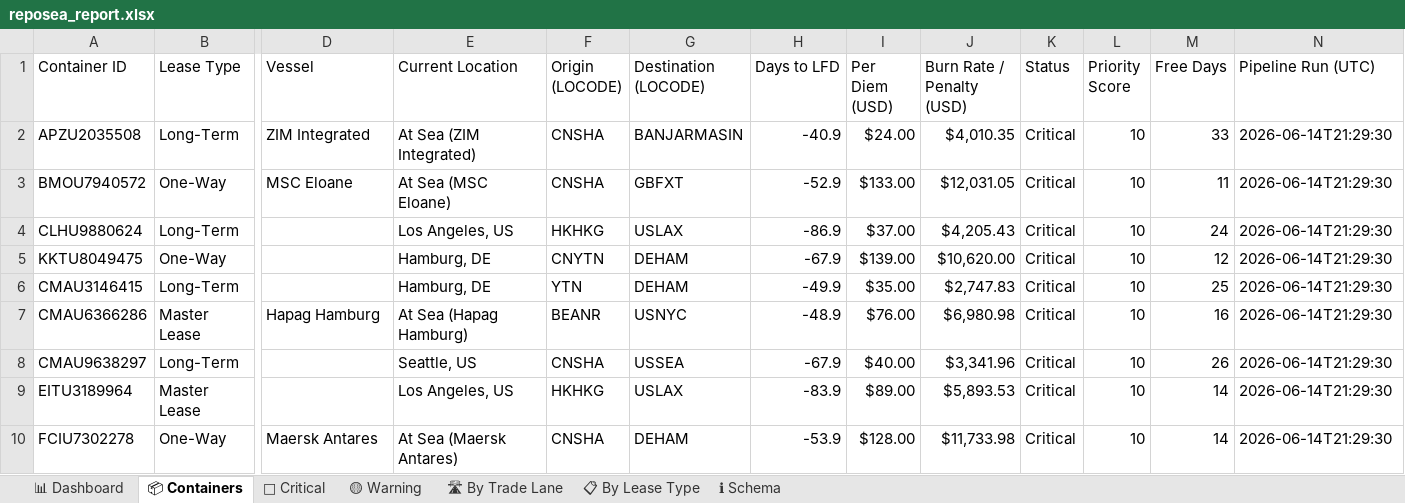
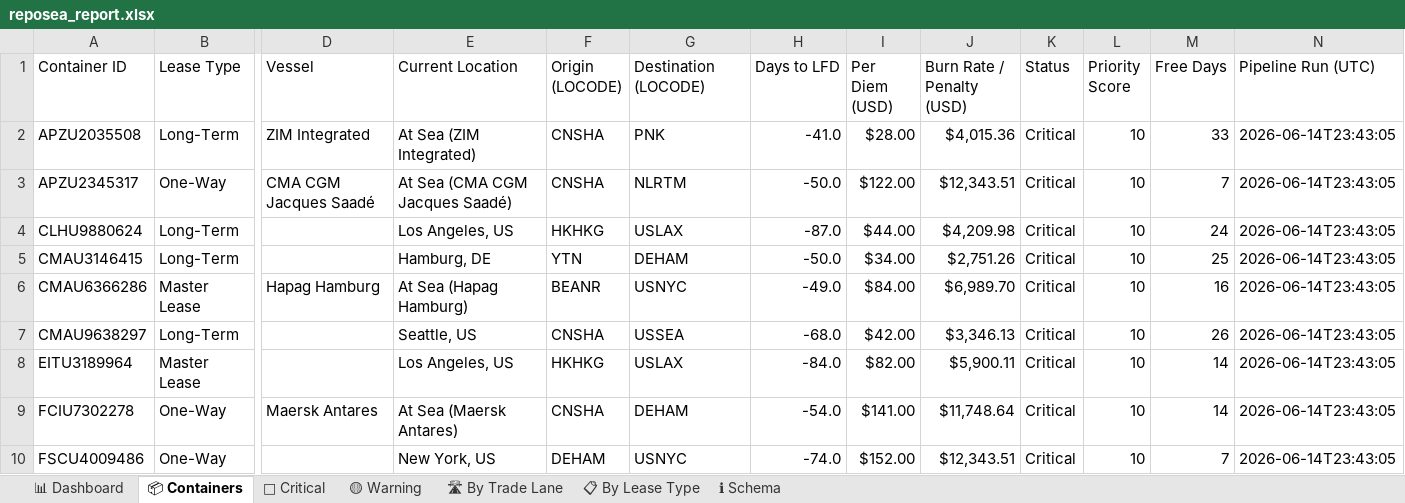
Before and after one commit to rahulmistry18/Reposea_container_optimizer, an Excel workbook: data/exports/reposea_report.xlsx, sheet 📦 Containers, drawn as a sheet; only a part is shown, gaps mark what is left out; values as stored, in another font and other column widths than the file's, no cell formats; table styles not drawn; removed rows and columns are numbered as before the commit, all else as after; rows hold the shown columns only; the diff covers the shown part only; the diff names each change by its address in the sheet, - before the commit and + after, or states it on an @@ line.

Commit message:
chore(data): pipeline run 2026-06-14T15:43:06Z [skip ci]

```diff
--- a/data/exports/reposea_report.xlsx (sheet 📦 Containers)
+++ b/data/exports/reposea_report.xlsx (sheet 📦 Containers)
-G2 (Destination (LOCODE)): BANJARMASIN
+G2 (Destination (LOCODE)): PNK
-H2 (Days to LFD): -40.9
+H2 (Days to LFD): -41.0
-I2 (Per Diem (USD)): $24.00
+I2 (Per Diem (USD)): $28.00
-J2 (Burn Rate / Penalty (USD)): $4,010.35
+J2 (Burn Rate / Penalty (USD)): $4,015.36
-N2 (Pipeline Run (UTC)): 2026-06-14T21:29:30
+N2 (Pipeline Run (UTC)): 2026-06-14T23:43:05
-row 3: BMOU7940572 | One-Way | MSC Eloane | At Sea (MSC Eloane) | CNSHA | GBFXT | -52.9 | $133.00 | $12,031.05 | Critical | 10 | 11 | 2026-06-14T21:29:30
+row 3: APZU2345317 | One-Way | CMA CGM Jacques Saadé | At Sea (CMA CGM Jacques Saadé) | CNSHA | NLRTM | -50.0 | $122.00 | $12,343.51 | Critical | 10 | 7 | 2026-06-14T23:43:05
-H4 (Days to LFD): -86.9
+H4 (Days to LFD): -87.0
-I4 (Per Diem (USD)): $37.00
+I4 (Per Diem (USD)): $44.00
-J4 (Burn Rate / Penalty (USD)): $4,205.43
+J4 (Burn Rate / Penalty (USD)): $4,209.98
-N4 (Pipeline Run (UTC)): 2026-06-14T21:29:30
+N4 (Pipeline Run (UTC)): 2026-06-14T23:43:05
-row 5: KKTU8049475 | One-Way |  | Hamburg, DE | CNYTN | DEHAM | -67.9 | $139.00 | $10,620.00 | Critical | 10 | 12 | 2026-06-14T21:29:30
-H5 (Days to LFD): -49.9
+H5 (Days to LFD): -50.0
-I5 (Per Diem (USD)): $35.00
+I5 (Per Diem (USD)): $34.00
-J5 (Burn Rate / Penalty (USD)): $2,747.83
+J5 (Burn Rate / Penalty (USD)): $2,751.26
-N5:N9 (Pipeline Run (UTC)): 2026-06-14T21:29:30
+N5:N9 (Pipeline Run (UTC)): 2026-06-14T23:43:05
-H6 (Days to LFD): -48.9
+H6 (Days to LFD): -49.0
-I6 (Per Diem (USD)): $76.00
+I6 (Per Diem (USD)): $84.00
-J6 (Burn Rate / Penalty (USD)): $6,980.98
+J6 (Burn Rate / Penalty (USD)): $6,989.70
-H7 (Days to LFD): -67.9
+H7 (Days to LFD): -68.0
-I7 (Per Diem (USD)): $40.00
+I7 (Per Diem (USD)): $42.00
-J7 (Burn Rate / Penalty (USD)): $3,341.96
+J7 (Burn Rate / Penalty (USD)): $3,346.13
-H8 (Days to LFD): -83.9
+H8 (Days to LFD): -84.0
-I8 (Per Diem (USD)): $89.00
+I8 (Per Diem (USD)): $82.00
-J8 (Burn Rate / Penalty (USD)): $5,893.53
+J8 (Burn Rate / Penalty (USD)): $5,900.11
-H9 (Days to LFD): -53.9
+H9 (Days to LFD): -54.0
-I9 (Per Diem (USD)): $128.00
+I9 (Per Diem (USD)): $141.00
-J9 (Burn Rate / Penalty (USD)): $11,733.98
+J9 (Burn Rate / Penalty (USD)): $11,748.64
+row 10: FSCU4009486 | One-Way |  | New York, US | DEHAM | USNYC | -74.0 | $152.00 | $12,343.51 | Critical | 10 | 7 | 2026-06-14T23:43:05
```
Also changed, not shown: 12 added rows, 12 removed rows and 62 edited cells elsewhere in this sheet, sheet 🔴 Critical, sheet 🛣 By Trade Lane, sheet 📊 Dashboard, sheet 📋 By Lease Type, cell formats, 7 other files.
